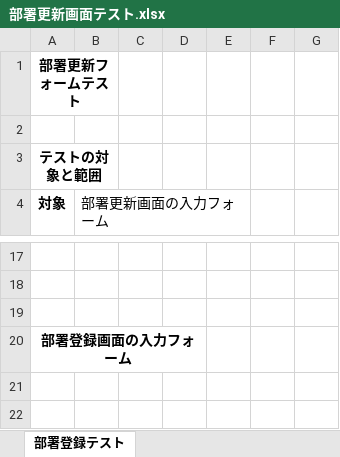
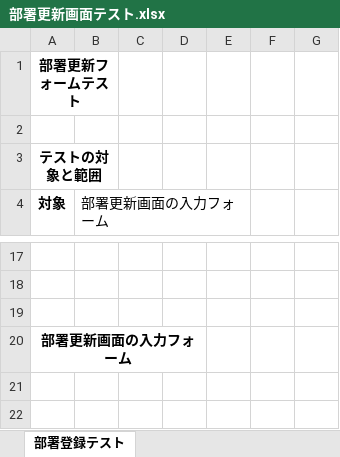
Before and after one commit to STHub65536/csharp_training_202605, an Excel workbook: docs/03_test/部署更新画面テスト.xlsx, sheet 部署登録テスト, drawn as a sheet; only a part is shown, gaps mark what is left out; values as stored, in another font and other column widths than the file's, no borders; charts and pictures not drawn; the diff names each change by its address in the sheet, - before the commit and + after, or states it on an @@ line.

```diff
--- a/docs/03_test/部署更新画面テスト.xlsx (sheet 部署登録テスト)
+++ b/docs/03_test/部署更新画面テスト.xlsx (sheet 部署登録テスト)
-A20 (対象): 部署登録画面の入力フォーム
+A20 (対象): 部署更新画面の入力フォーム
```
Also changed, not shown: docs/03_test/社員登録画面テスト.xlsx, docs/03_test/部署削除画面テスト.xlsx.
